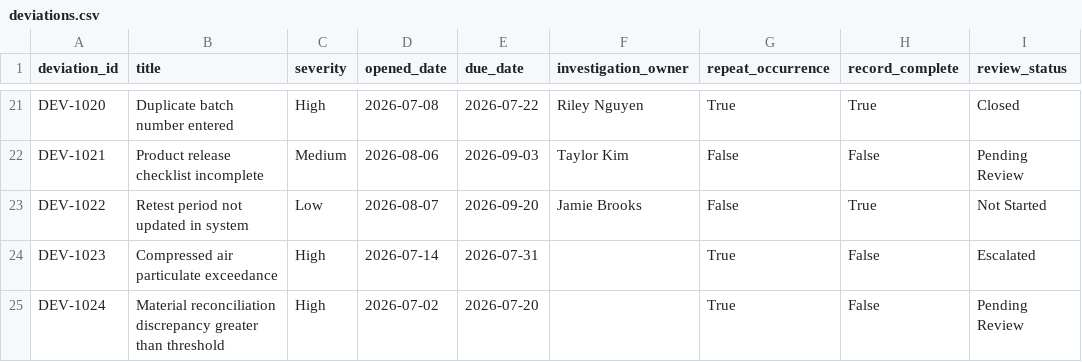
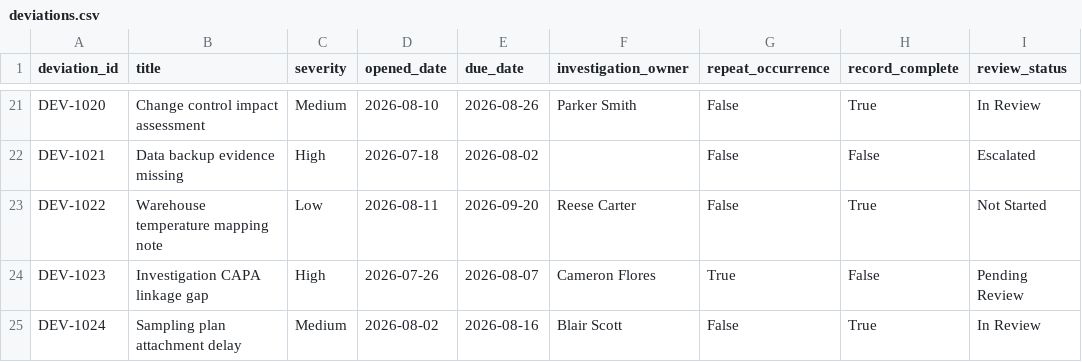
Before and after one commit to alianisreyesr/quality-deviation-risk-monitor, a CSV file: data/deviations.csv, drawn as a sheet; only a part is shown, gaps mark what is left out; the diff covers the shown part only; the diff names each change by its address in the sheet, - before the commit and + after, or states it on an @@ line.

Commit message:
feat: deliver reviewer dashboard and portfolio-ready documentation

```diff
--- a/data/deviations.csv
+++ b/data/deviations.csv
-B21 (title): Duplicate batch number entered
+B21 (title): Change control impact assessment
-C21 (severity): High
+C21 (severity): Medium
-D21 (opened_date): 2026-07-08
+D21 (opened_date): 2026-08-10
-E21 (due_date): 2026-07-22
+E21 (due_date): 2026-08-26
-F21 (investigation_owner): Riley Nguyen
+F21 (investigation_owner): Parker Smith
-G21 (repeat_occurrence): True
+G21 (repeat_occurrence): False
-I21 (review_status): Closed
+I21 (review_status): In Review
-B22 (title): Product release checklist incomplete
+B22 (title): Data backup evidence missing
-C22 (severity): Medium
+C22 (severity): High
-D22 (opened_date): 2026-08-06
+D22 (opened_date): 2026-07-18
-E22 (due_date): 2026-09-03
+E22 (due_date): 2026-08-02
-F22 (investigation_owner): Taylor Kim
+F22 (investigation_owner): (empty)
-I22 (review_status): Pending Review
+I22 (review_status): Escalated
-B23 (title): Retest period not updated in system
+B23 (title): Warehouse temperature mapping note
-D23 (opened_date): 2026-08-07
+D23 (opened_date): 2026-08-11
-F23 (investigation_owner): Jamie Brooks
+F23 (investigation_owner): Reese Carter
-B24 (title): Compressed air particulate exceedance
+B24 (title): Investigation CAPA linkage gap
-D24 (opened_date): 2026-07-14
+D24 (opened_date): 2026-07-26
-E24 (due_date): 2026-07-31
+E24 (due_date): 2026-08-07
-F24 (investigation_owner): (empty)
+F24 (investigation_owner): Cameron Flores
-I24 (review_status): Escalated
+I24 (review_status): Pending Review
-B25 (title): Material reconciliation discrepancy greater than threshold
+B25 (title): Sampling plan attachment delay
-C25 (severity): High
+C25 (severity): Medium
-D25 (opened_date): 2026-07-02
+D25 (opened_date): 2026-08-02
-E25 (due_date): 2026-07-20
+E25 (due_date): 2026-08-16
-F25 (investigation_owner): (empty)
+F25 (investigation_owner): Blair Scott
-G25 (repeat_occurrence): True
+G25 (repeat_occurrence): False
-H25 (record_complete): False
+H25 (record_complete): True
-I25 (review_status): Pending Review
+I25 (review_status): In Review
```
Also changed, not shown: 122 edited cells elsewhere in this file, 8 other files.
